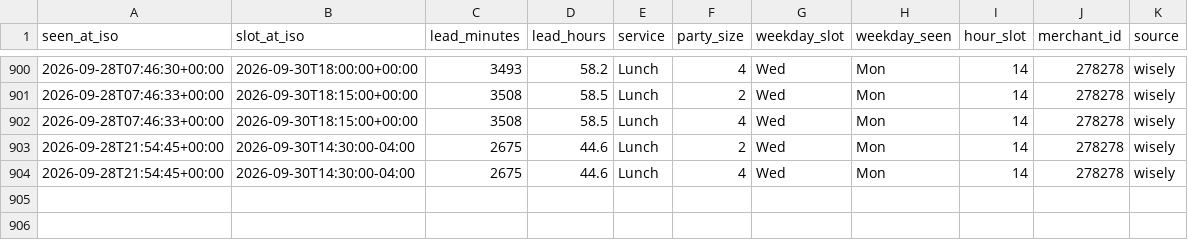
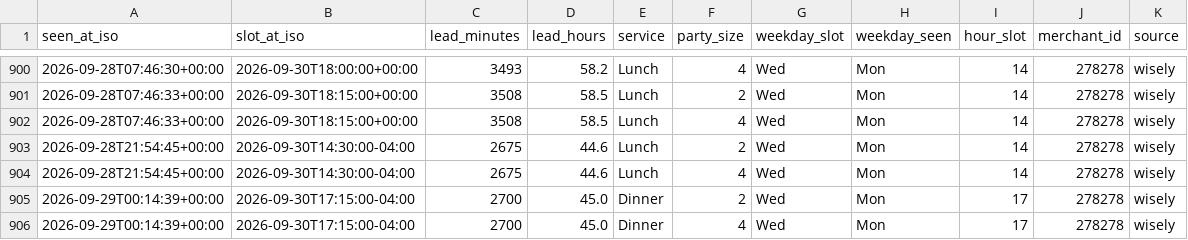
Before and after one commit to jacobschulman/stonewatch, a CSV file: data/availability/2026-09.csv, drawn as a sheet; only a part is shown, gaps mark what is left out.

```diff
--- a/data/availability/2026-09.csv
+++ b/data/availability/2026-09.csv
@@ -904 +904,3 @@ seen_at_iso,slot_at_iso,lead_minutes,lead_hours,service,party_size,weekday_slot,
 2026-09-28T21:54:45+00:00,2026-09-30T14:30:00-04:00,2675,44.6,Lunch,4,Wed,Mon,14,278278,wisely
+2026-09-29T00:14:39+00:00,2026-09-30T17:15:00-04:00,2700,45.0,Dinner,2,Wed,Mon,17,278278,wisely
+2026-09-29T00:14:39+00:00,2026-09-30T17:15:00-04:00,2700,45.0,Dinner,4,Wed,Mon,17,278278,wisely
```
Also changed, not shown: 2 other files.
